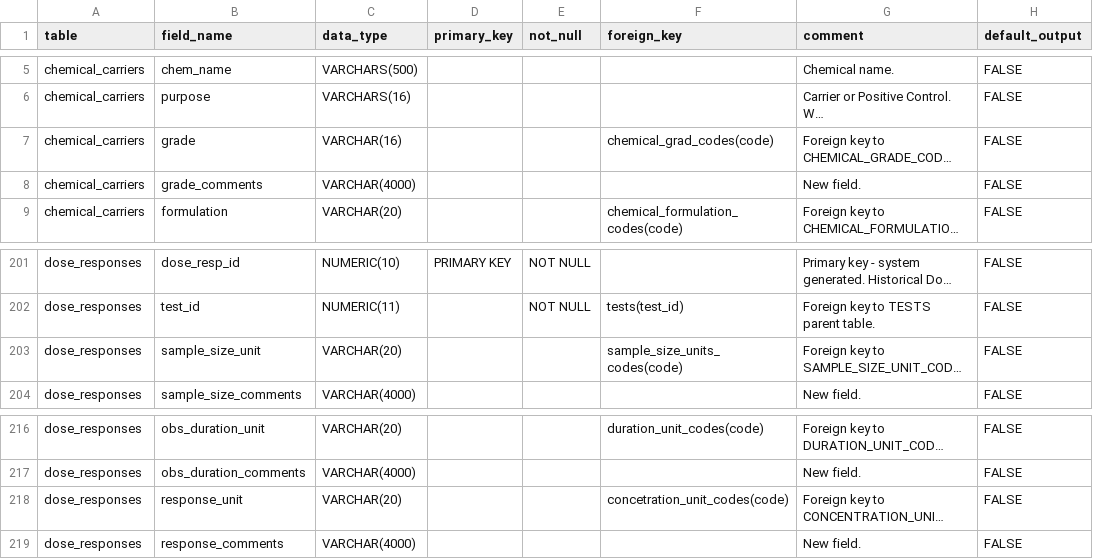
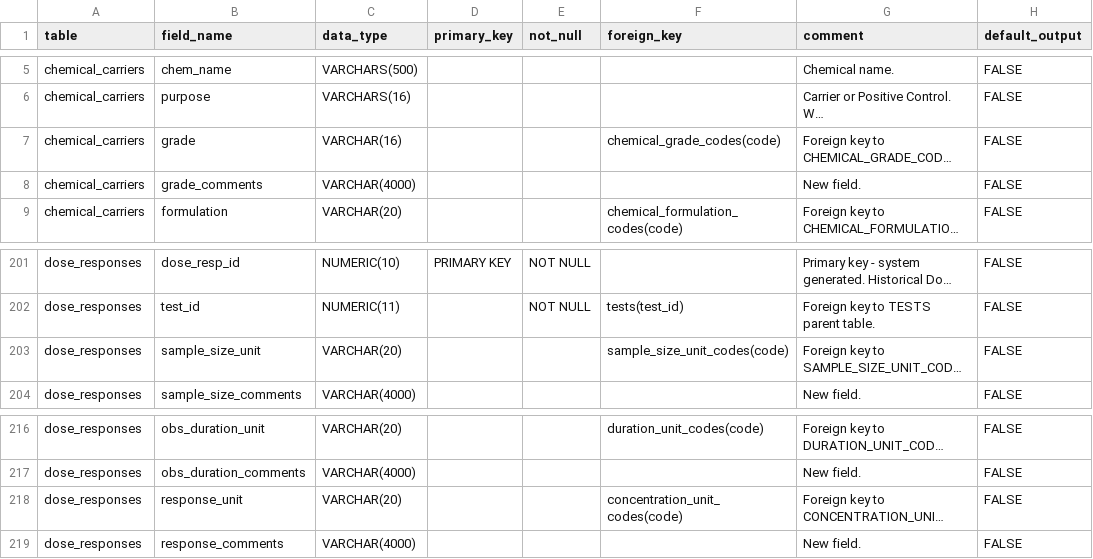
Before and after one commit to pepijn-devries/ECOTOXr, a CSV file: data-raw/db_specs.csv, drawn as a sheet; only a part is shown, gaps mark what is left out; long unchanged cells end in …; the diff names each change by its address in the sheet, - before the commit and + after, or states it on an @@ line.

```diff
--- a/data-raw/db_specs.csv
+++ b/data-raw/db_specs.csv
-F7 (foreign_key): chemical_grad_codes(code)
+F7 (foreign_key): chemical_grade_codes(code)
-F203 (foreign_key): sample_size_units_codes(code)
+F203 (foreign_key): sample_size_unit_codes(code)
-F218 (foreign_key): concetration_unit_codes(code)
+F218 (foreign_key): concentration_unit_codes(code)
```
Also changed, not shown: 25 other files.
